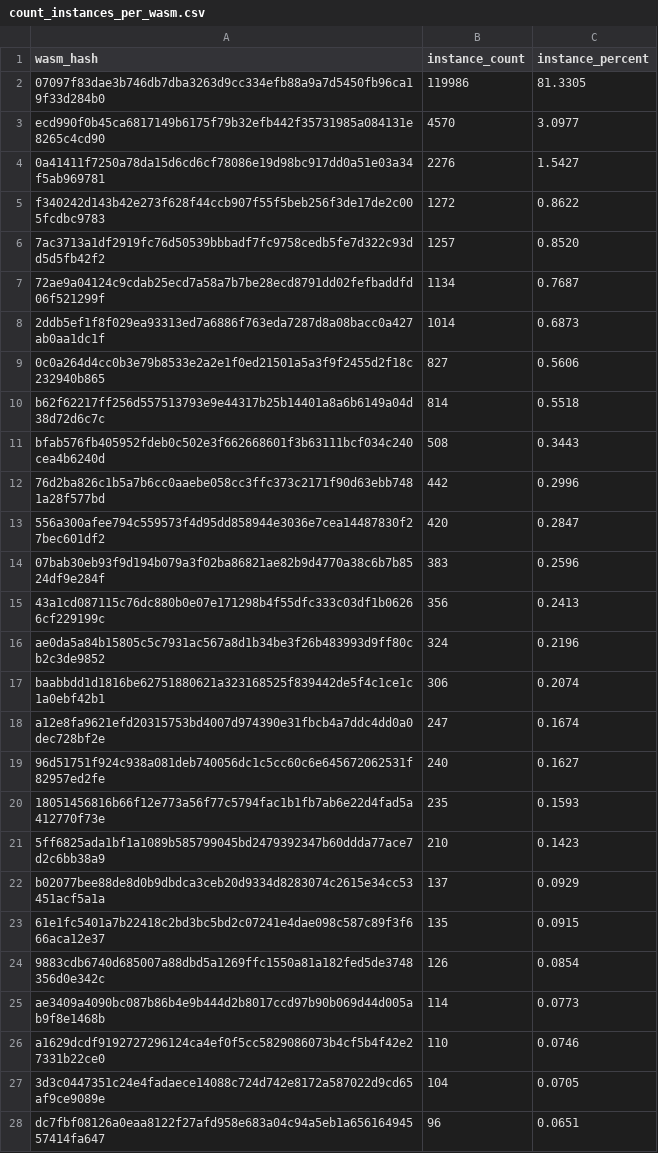
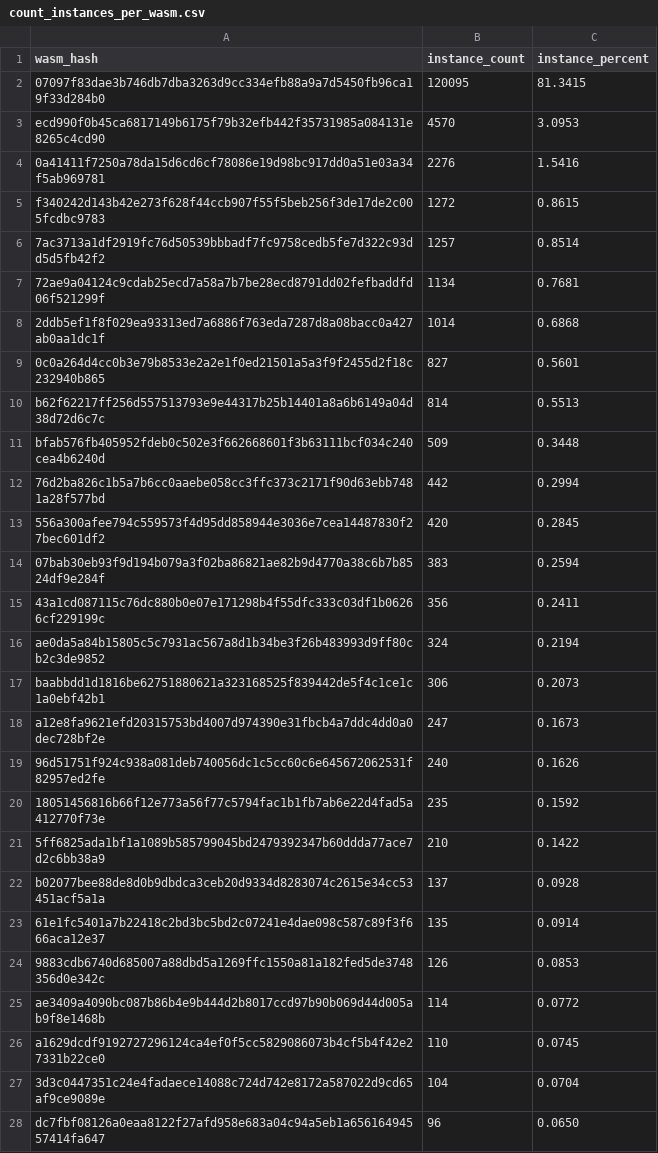
Before and after one commit to leighmcculloch/stellar-contract-wasms, a CSV file: analysis/count_instances_per_wasm.csv, drawn as a sheet; only a part is shown; the diff covers the shown part only.

```diff
--- a/analysis/count_instances_per_wasm.csv
+++ b/analysis/count_instances_per_wasm.csv
@@ -1,28 +1,28 @@
 wasm_hash,instance_count,instance_percent
-"07097f83dae3b746db7dba3263d9cc334efb88a9a7d5450fb96ca19f33d284b0",119986,81.3305
-"ecd990f0b45ca6817149b6175f79b32efb442f35731985a084131e8265c4cd90",4570,3.0977
-"0a41411f7250a78da15d6cd6cf78086e19d98bc917dd0a51e03a34f5ab969781",2276,1.5427
-"f340242d143b42e273f628f44ccb907f55f5beb256f3de17de2c005fcdbc9783",1272,0.8622
-"7ac3713a1df2919fc76d50539bbbadf7fc9758cedb5fe7d322c93dd5d5fb42f2",1257,0.8520
-"72ae9a04124c9cdab25ecd7a58a7b7be28ecd8791dd02fefbaddfd06f521299f",1134,0.7687
-"2ddb5ef1f8f029ea93313ed7a6886f763eda7287d8a08bacc0a427ab0aa1dc1f",1014,0.6873
-"0c0a264d4cc0b3e79b8533e2a2e1f0ed21501a5a3f9f2455d2f18c232940b865",827,0.5606
-"b62f62217ff256d557513793e9e44317b25b14401a8a6b6149a04d38d72d6c7c",814,0.5518
-"bfab576fb405952fdeb0c502e3f662668601f3b63111bcf034c240cea4b6240d",508,0.3443
-"76d2ba826c1b5a7b6cc0aaebe058cc3ffc373c2171f90d63ebb7481a28f577bd",442,0.2996
-"556a300afee794c559573f4d95dd858944e3036e7cea14487830f27bec601df2",420,0.2847
-"07bab30eb93f9d194b079a3f02ba86821ae82b9d4770a38c6b7b8524df9e284f",383,0.2596
-"43a1cd087115c76dc880b0e07e171298b4f55dfc333c03df1b06266cf229199c",356,0.2413
-"ae0da5a84b15805c5c7931ac567a8d1b34be3f26b483993d9ff80cb2c3de9852",324,0.2196
-"baabbdd1d1816be62751880621a323168525f839442de5f4c1ce1c1a0ebf42b1",306,0.2074
-"a12e8fa9621efd20315753bd4007d974390e31fbcb4a7ddc4dd0a0dec728bf2e",247,0.1674
-"96d51751f924c938a081deb740056dc1c5cc60c6e645672062531f82957ed2fe",240,0.1627
-"18051456816b66f12e773a56f77c5794fac1b1fb7ab6e22d4fad5a412770f73e",235,0.1593
-"5ff6825ada1bf1a1089b585799045bd2479392347b60ddda77ace7d2c6bb38a9",210,0.1423
-"b02077bee88de8d0b9dbdca3ceb20d9334d8283074c2615e34cc53451acf5a1a",137,0.0929
-"61e1fc5401a7b22418c2bd3bc5bd2c07241e4dae098c587c89f3f666aca12e37",135,0.0915
-"9883cdb6740d685007a88dbd5a1269ffc1550a81a182fed5de3748356d0e342c",126,0.0854
-"ae3409a4090bc087b86b4e9b444d2b8017ccd97b90b069d44d005ab9f8e1468b",114,0.0773
-"a1629dcdf9192727296124ca4ef0f5cc5829086073b4cf5b4f42e27331b22ce0",110,0.0746
-"3d3c0447351c24e4fadaece14088c724d742e8172a587022d9cd65af9ce9089e",104,0.0705
-"dc7fbf08126a0eaa8122f27afd958e683a04c94a5eb1a65616494557414fa647",96,0.0651
+"07097f83dae3b746db7dba3263d9cc334efb88a9a7d5450fb96ca19f33d284b0",120095,81.3415
+"ecd990f0b45ca6817149b6175f79b32efb442f35731985a084131e8265c4cd90",4570,3.0953
+"0a41411f7250a78da15d6cd6cf78086e19d98bc917dd0a51e03a34f5ab969781",2276,1.5416
+"f340242d143b42e273f628f44ccb907f55f5beb256f3de17de2c005fcdbc9783",1272,0.8615
+"7ac3713a1df2919fc76d50539bbbadf7fc9758cedb5fe7d322c93dd5d5fb42f2",1257,0.8514
+"72ae9a04124c9cdab25ecd7a58a7b7be28ecd8791dd02fefbaddfd06f521299f",1134,0.7681
+"2ddb5ef1f8f029ea93313ed7a6886f763eda7287d8a08bacc0a427ab0aa1dc1f",1014,0.6868
+"0c0a264d4cc0b3e79b8533e2a2e1f0ed21501a5a3f9f2455d2f18c232940b865",827,0.5601
+"b62f62217ff256d557513793e9e44317b25b14401a8a6b6149a04d38d72d6c7c",814,0.5513
+"bfab576fb405952fdeb0c502e3f662668601f3b63111bcf034c240cea4b6240d",509,0.3448
+"76d2ba826c1b5a7b6cc0aaebe058cc3ffc373c2171f90d63ebb7481a28f577bd",442,0.2994
+"556a300afee794c559573f4d95dd858944e3036e7cea14487830f27bec601df2",420,0.2845
+"07bab30eb93f9d194b079a3f02ba86821ae82b9d4770a38c6b7b8524df9e284f",383,0.2594
+"43a1cd087115c76dc880b0e07e171298b4f55dfc333c03df1b06266cf229199c",356,0.2411
+"ae0da5a84b15805c5c7931ac567a8d1b34be3f26b483993d9ff80cb2c3de9852",324,0.2194
+"baabbdd1d1816be62751880621a323168525f839442de5f4c1ce1c1a0ebf42b1",306,0.2073
+"a12e8fa9621efd20315753bd4007d974390e31fbcb4a7ddc4dd0a0dec728bf2e",247,0.1673
+"96d51751f924c938a081deb740056dc1c5cc60c6e645672062531f82957ed2fe",240,0.1626
+"18051456816b66f12e773a56f77c5794fac1b1fb7ab6e22d4fad5a412770f73e",235,0.1592
+"5ff6825ada1bf1a1089b585799045bd2479392347b60ddda77ace7d2c6bb38a9",210,0.1422
+"b02077bee88de8d0b9dbdca3ceb20d9334d8283074c2615e34cc53451acf5a1a",137,0.0928
+"61e1fc5401a7b22418c2bd3bc5bd2c07241e4dae098c587c89f3f666aca12e37",135,0.0914
+"9883cdb6740d685007a88dbd5a1269ffc1550a81a182fed5de3748356d0e342c",126,0.0853
+"ae3409a4090bc087b86b4e9b444d2b8017ccd97b90b069d44d005ab9f8e1468b",114,0.0772
+"a1629dcdf9192727296124ca4ef0f5cc5829086073b4cf5b4f42e27331b22ce0",110,0.0745
+"3d3c0447351c24e4fadaece14088c724d742e8172a587022d9cd65af9ce9089e",104,0.0704
+"dc7fbf08126a0eaa8122f27afd958e683a04c94a5eb1a65616494557414fa647",96,0.0650
```
Also changed, not shown: 3 added rows, 3 removed rows and 9 edited cells elsewhere in this file, analysis/find_error_name_collision_with_sdk_results.csv, analysis/find_sdk_version_results.csv, 7 other files.
